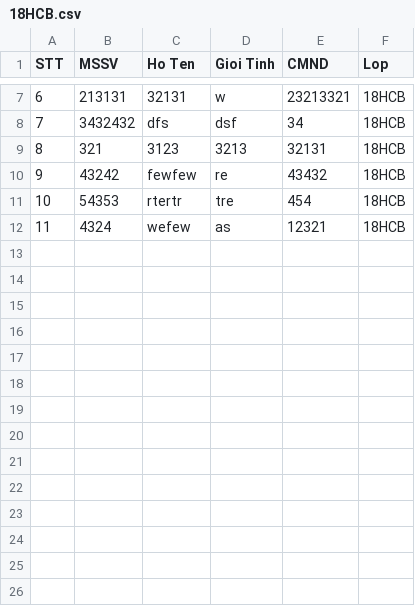
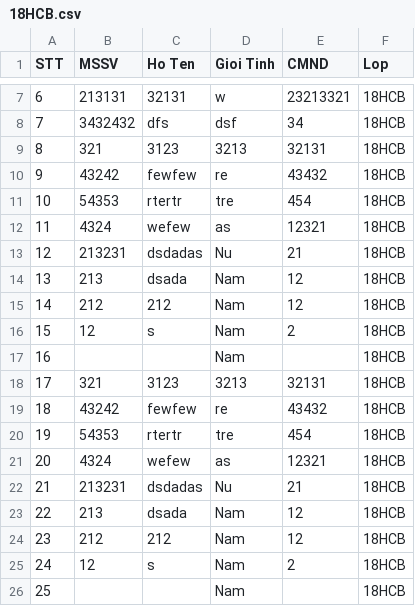
Before and after one commit to huynhhau55/QuanLiSinhVien, a CSV file: 18HCB.csv, drawn as a sheet; only a part is shown, gaps mark what is left out.

```diff
--- a/18HCB.csv
+++ b/18HCB.csv
@@ -12 +12,15 @@ STT;MSSV;Ho Ten;Gioi Tinh;CMND;Lop
 11;4324;wefew;as;12321;18HCB
+12;213231;dsdadas;Nu;21;18HCB
+13;213;dsada;Nam;12;18HCB
+14;212;212;Nam;12;18HCB
+15;12;s;Nam;2;18HCB
+16;;;Nam;;18HCB
+17;321;3123;3213;32131;18HCB
+18;43242;fewfew;re;43432;18HCB
+19;54353;rtertr;tre;454;18HCB
+20;4324;wefew;as;12321;18HCB
+21;213231;dsdadas;Nu;21;18HCB
+22;213;dsada;Nam;12;18HCB
+23;212;212;Nam;12;18HCB
+24;12;s;Nam;2;18HCB
+25;;;Nam;;18HCB
```
Also changed, not shown: 10 other files.
